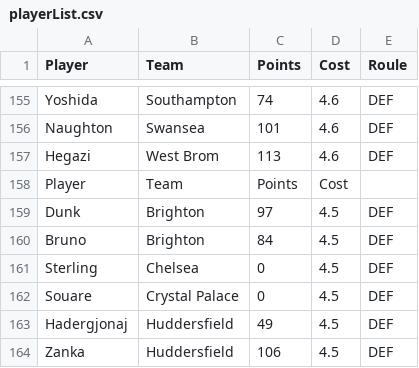
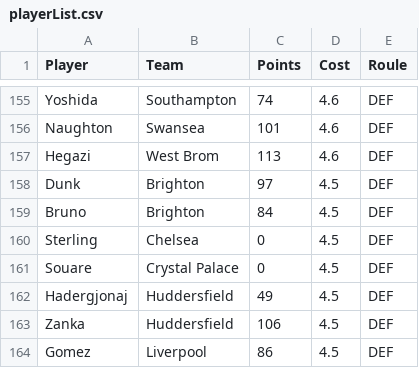
Before and after one commit to CiccioTecchio/BritishFanta, a CSV file: playerList.csv, drawn as a sheet; only a part is shown, gaps mark what is left out; the shorter side is filled out with more unchanged rows; the diff names each change by its address in the sheet, - before the commit and + after, or states it on an @@ line.

Commit message:
front-end create_team

```diff
--- a/playerList.csv
+++ b/playerList.csv
-row 158: Player | Team | Points | Cost
```
Also changed, not shown: 40 other files.
